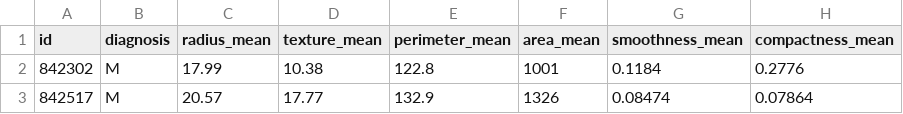
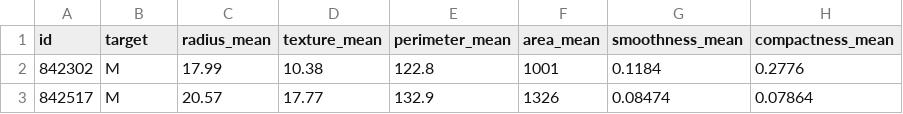
Before and after one commit to watex95/R-FOR-DATA-SCIENCE, a CSV file: breast-cancer.csv, drawn as a sheet; only a part is shown; the diff names each change by its address in the sheet, - before the commit and + after, or states it on an @@ line.

Commit message:
Add files via upload

```diff
--- a/breast-cancer.csv
+++ b/breast-cancer.csv
-B1: diagnosis
+B1: target
```
